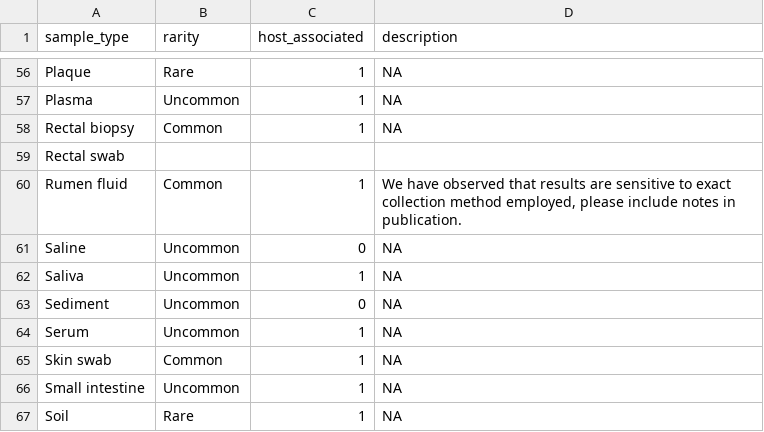
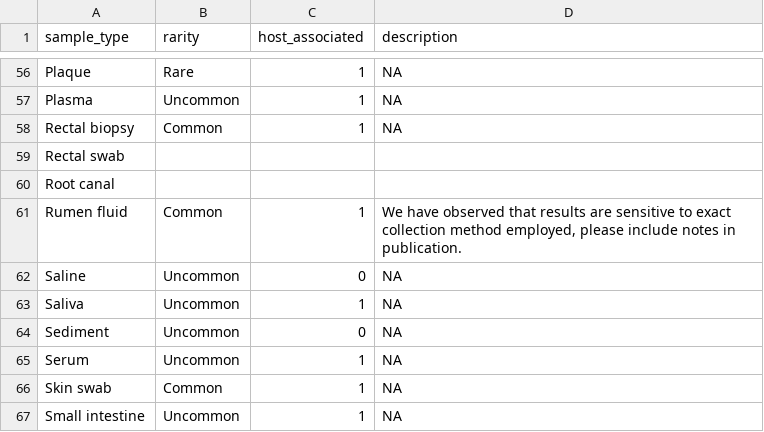
Before and after one commit to PennChopMicrobiomeProgram/SampleRegistry, a TSV file: sample_registry/data/standard_sample_types.tsv, drawn as a sheet; only a part is shown, gaps mark what is left out; the shorter side is filled out with more unchanged rows.

Commit message:
Update standard_sample_types.tsv

```diff
--- a/sample_registry/data/standard_sample_types.tsv
+++ b/sample_registry/data/standard_sample_types.tsv
@@ -59,2 +59,3 @@ Rectal biopsy	Common	1	NA
 Rectal swab
+Root canal
 Rumen fluid	Common	1	We have observed that results are sensitive to exact collection method employed, please include notes in publication.
```
